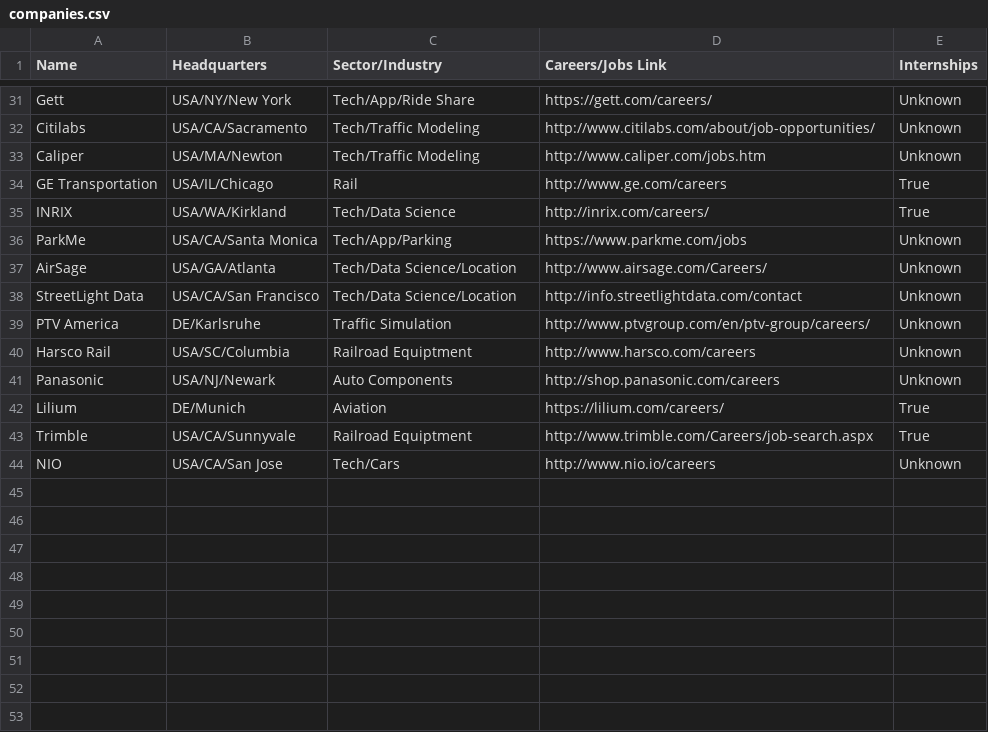
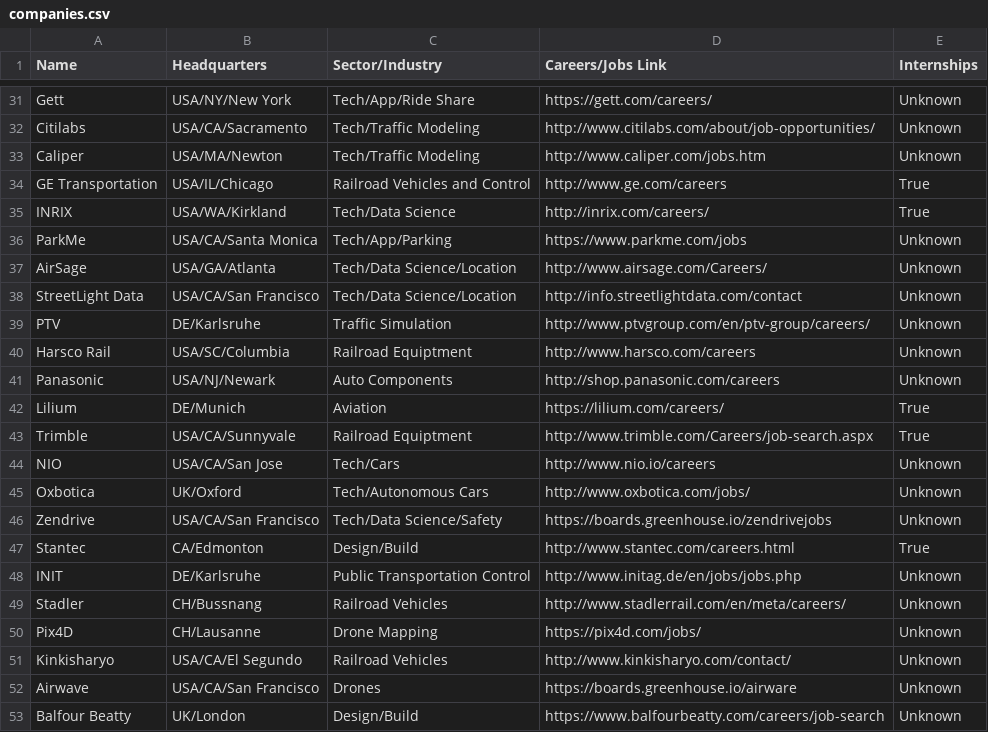
Before and after one commit to davidbailey/tum, a CSV file: companies.csv, drawn as a sheet; only a part is shown, gaps mark what is left out.

Commit message:
Update companies.csv

```diff
--- a/companies.csv
+++ b/companies.csv
@@ -33,3 +33,3 @@ Citilabs,USA/CA/Sacramento,Tech/Traffic Modeling,http://www.citilabs.com/about/j
 Caliper,USA/MA/Newton,Tech/Traffic Modeling,http://www.caliper.com/jobs.htm,Unknown
-GE Transportation,USA/IL/Chicago,Rail,http://www.ge.com/careers,True
+GE Transportation,USA/IL/Chicago,Railroad Vehicles and Control,http://www.ge.com/careers,True
 INRIX,USA/WA/Kirkland,Tech/Data Science,http://inrix.com/careers/,True
@@ -38,3 +38,3 @@ AirSage,USA/GA/Atlanta,Tech/Data Science/Location,http://www.airsage.com/Careers
 StreetLight Data,USA/CA/San Francisco,Tech/Data Science/Location,http://info.streetlightdata.com/contact,Unknown
-PTV America,DE/Karlsruhe,Traffic Simulation,http://www.ptvgroup.com/en/ptv-group/careers/,Unknown
+PTV,DE/Karlsruhe,Traffic Simulation,http://www.ptvgroup.com/en/ptv-group/careers/,Unknown
 Harsco Rail,USA/SC/Columbia,Railroad Equiptment,http://www.harsco.com/careers,Unknown
@@ -44 +44,10 @@ Trimble,USA/CA/Sunnyvale,Railroad Equiptment,http://www.trimble.com/Careers/job-
 NIO,USA/CA/San Jose,Tech/Cars,http://www.nio.io/careers,Unknown
+Oxbotica,UK/Oxford,Tech/Autonomous Cars,http://www.oxbotica.com/jobs/,Unknown
+Zendrive,USA/CA/San Francisco,Tech/Data Science/Safety,https://boards.greenhouse.io/zendrivejobs,Unknown
+Stantec,CA/Edmonton,Design/Build,http://www.stantec.com/careers.html,True
+INIT,DE/Karlsruhe,Public Transportation Control,http://www.initag.de/en/jobs/jobs.php,Unknown
+Stadler,CH/Bussnang,Railroad Vehicles,http://www.stadlerrail.com/en/meta/careers/,Unknown
+Pix4D,CH/Lausanne,Drone Mapping,https://pix4d.com/jobs/,Unknown
+Kinkisharyo,USA/CA/El Segundo,Railroad Vehicles,http://www.kinkisharyo.com/contact/,Unknown
+Airwave,USA/CA/San Francisco,Drones,https://boards.greenhouse.io/airware,Unknown
+Balfour Beatty,UK/London,Design/Build,https://www.balfourbeatty.com/careers/job-search,Unknown
```
